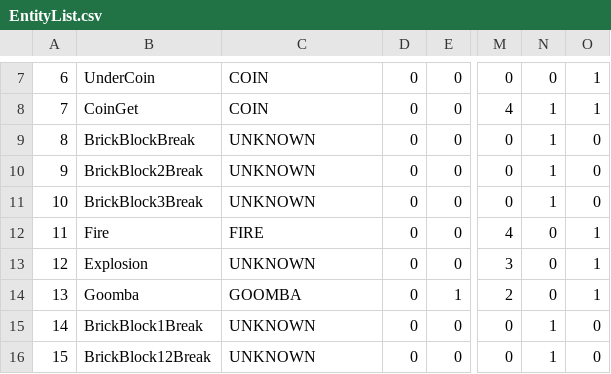
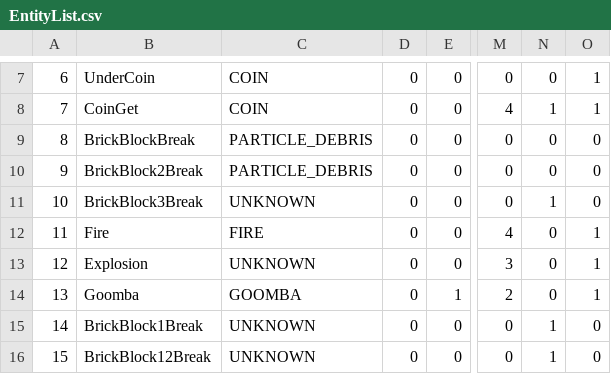
Before and after one commit to Andy87877/NTUT_OOPL_mario, a CSV file: Resources/LookUpSheet/EntityList.csv, drawn as a sheet; only a part is shown, gaps mark what is left out; the diff names each change by its address in the sheet, - before the commit and + after, or states it on an @@ line.

```diff
--- a/Resources/LookUpSheet/EntityList.csv
+++ b/Resources/LookUpSheet/EntityList.csv
-C9:C10: UNKNOWN
+C9:C10: PARTICLE_DEBRIS
-N9:N10: 1
+N9:N10: 0
```
Also changed, not shown: Resources/Levels/1-2.csv, Resources/Levels/8-4.csv, 37 other files.
